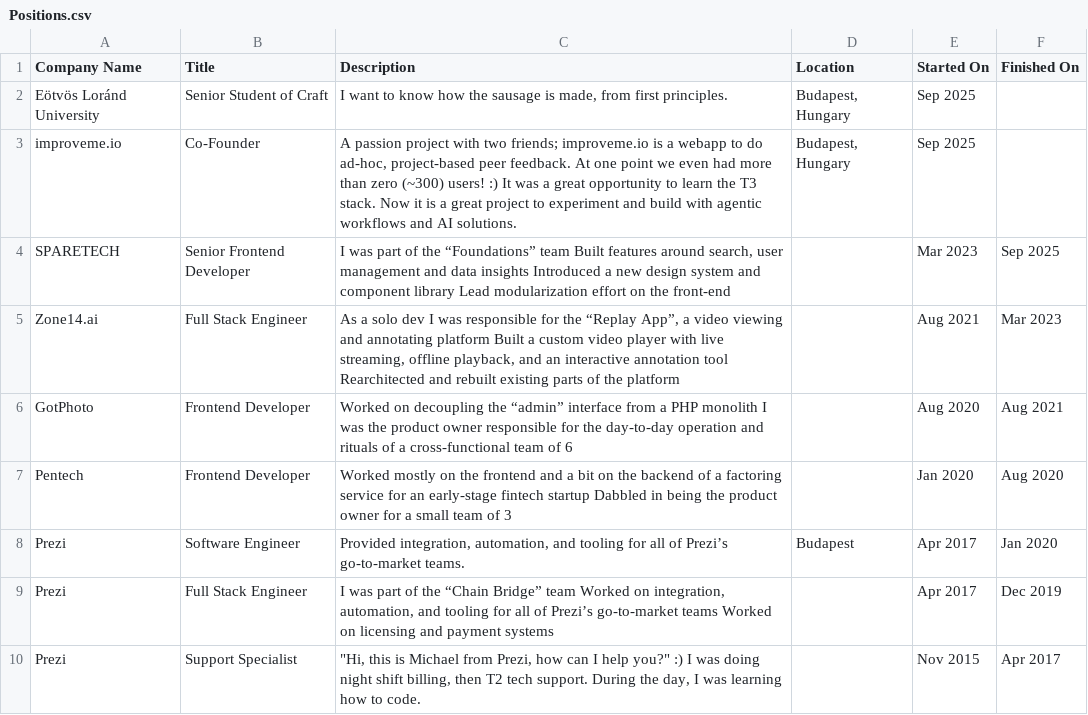
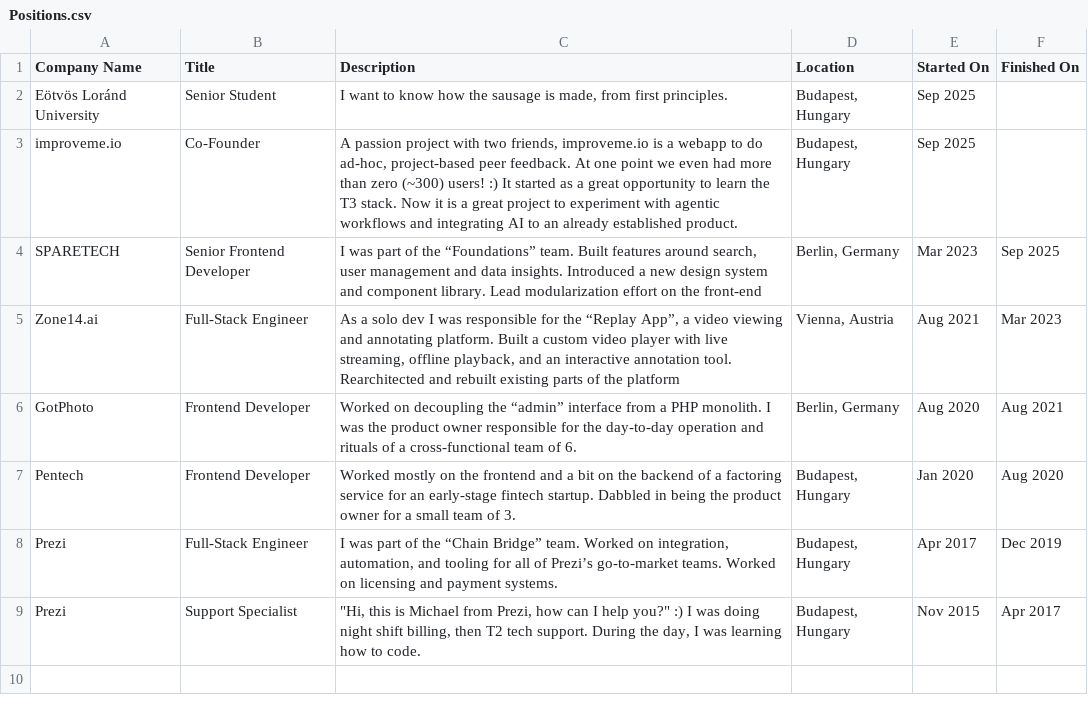
Before and after one commit to robotkutya/mihaly-dev, a CSV file: linked-in-dump/Positions.csv, drawn as a sheet.

Commit message:
update linked-in dump

```diff
--- a/linked-in-dump/Positions.csv
+++ b/linked-in-dump/Positions.csv
@@ -1,10 +1,9 @@
 Company Name,Title,Description,Location,Started On,Finished On
-Eötvös Loránd University,Senior Student of Craft,"I want to know how the sausage is made, from first principles.","Budapest, Hungary",Sep 2025,
-improveme.io,Co-Founder,"A passion project with two friends; improveme.io is a webapp to do ad-hoc, project-based peer feedback. At one point we even had more than zero (~300) users! :)  It was a great opportunity to learn the T3 stack. Now it is a great project to experiment and build with agentic workflows and AI solutions.","Budapest, Hungary",Sep 2025,
-SPARETECH,Senior Frontend Developer,"I was part of the “Foundations” team Built features around search, user management and data insights Introduced a new design system and component library Lead modularization effort on the front-end",,Mar 2023,Sep 2025
-Zone14.ai,Full Stack Engineer,"As a solo dev I was responsible for the “Replay App”, a video viewing and annotating platform Built a custom video player with live streaming, offline playback, and an interactive annotation tool Rearchitected and rebuilt existing parts of the platform",,Aug 2021,Mar 2023
-GotPhoto,Frontend Developer,Worked on decoupling the “admin” interface from a PHP monolith I was the product owner responsible for the day-to-day operation and rituals of a cross-functional team of 6,,Aug 2020,Aug 2021
-Pentech,Frontend Developer,Worked mostly on the frontend and a bit on the backend of a factoring service for an early-stage fintech startup Dabbled in being the product owner for a small team of 3,,Jan 2020,Aug 2020
-Prezi,Software Engineer,"Provided integration, automation, and tooling for all of Prezi’s go-to-market teams.",Budapest,Apr 2017,Jan 2020
-Prezi,Full Stack Engineer,"I was part of the “Chain Bridge” team Worked on integration, automation, and tooling for all of Prezi’s go-to-market teams Worked on licensing and payment systems",,Apr 2017,Dec 2019
-Prezi,Support Specialist,"""Hi, this is Michael from Prezi, how can I help you?"" :) I was doing night shift billing, then T2 tech support. During the day, I was learning how to code.",,Nov 2015,Apr 2017
+Eötvös Loránd University,Senior Student,"I want to know how the sausage is made, from first principles.","Budapest, Hungary",Sep 2025,
+improveme.io,Co-Founder,"A passion project with two friends, improveme.io is a webapp to do ad-hoc, project-based peer feedback. At one point we even had more than zero (~300) users! :) It started as a great opportunity to learn the T3 stack. Now it is a great project to experiment with agentic workflows and integrating AI to an already established product.","Budapest, Hungary",Sep 2025,
+SPARETECH,Senior Frontend Developer,"I was part of the “Foundations” team. Built features around search, user management and data insights. Introduced a new design system and component library. Lead modularization effort on the front-end","Berlin, Germany",Mar 2023,Sep 2025
+Zone14.ai,Full-Stack Engineer,"As a solo dev I was responsible for the “Replay App”, a video viewing and annotating platform. Built a custom video player with live streaming, offline playback, and an interactive annotation tool. Rearchitected and rebuilt existing parts of the platform","Vienna, Austria",Aug 2021,Mar 2023
+GotPhoto,Frontend Developer,Worked on decoupling the “admin” interface from a PHP monolith. I was the product owner responsible for the day-to-day operation and rituals of a cross-functional team of 6.,"Berlin, Germany",Aug 2020,Aug 2021
+Pentech,Frontend Developer,Worked mostly on the frontend and a bit on the backend of a factoring service for an early-stage fintech startup. Dabbled in being the product owner for a small team of 3.,"Budapest, Hungary",Jan 2020,Aug 2020
+Prezi,Full-Stack Engineer,"I was part of the “Chain Bridge” team. Worked on integration, automation, and tooling for all of Prezi’s go-to-market teams. Worked on licensing and payment systems.","Budapest, Hungary",Apr 2017,Dec 2019
+Prezi,Support Specialist,"""Hi, this is Michael from Prezi, how can I help you?"" :) I was doing night shift billing, then T2 tech support. During the day, I was learning how to code.","Budapest, Hungary",Nov 2015,Apr 2017
```
Also changed, not shown: 1 other file.
